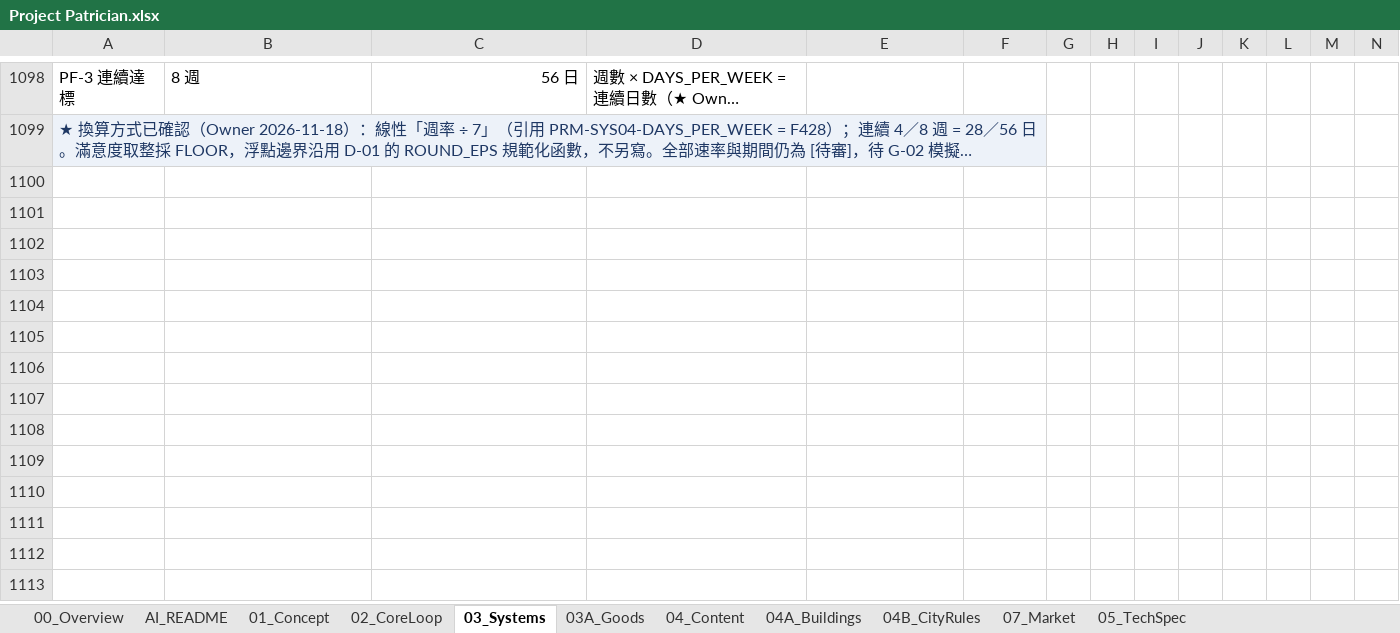
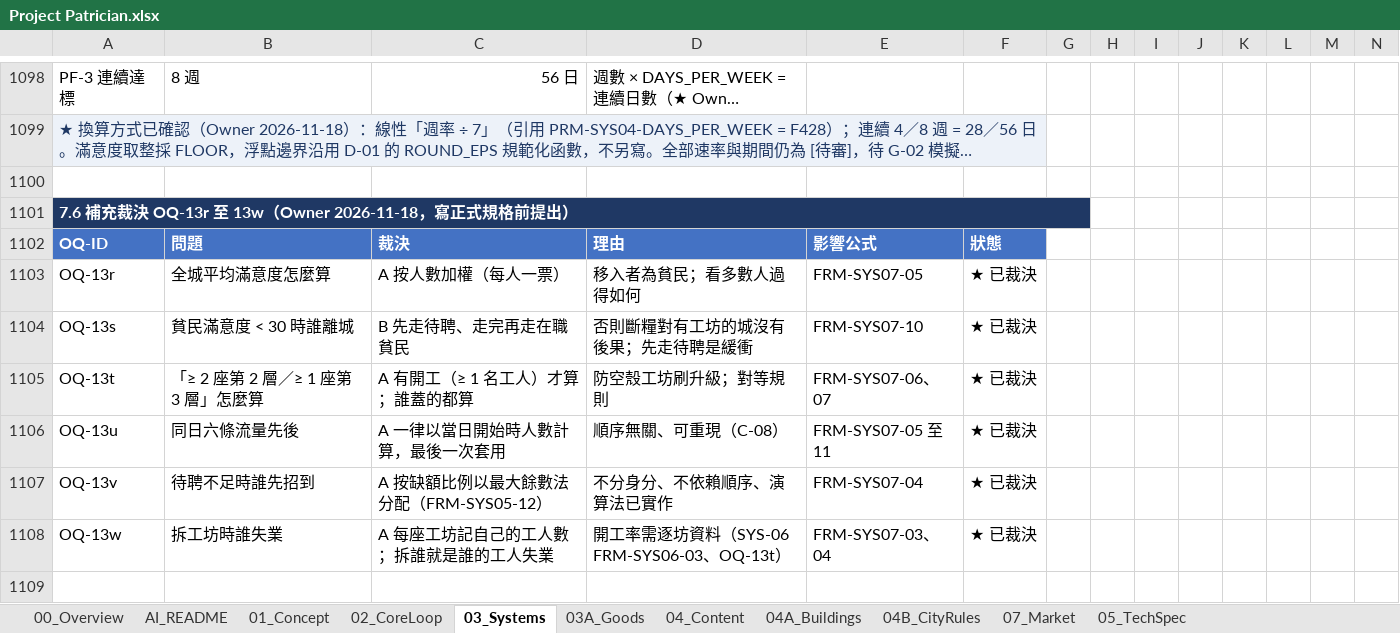
Before and after one commit to wayung0217/Project-Patrician, an Excel workbook: docs/spec/Project Patrician.xlsx, sheet 03_Systems, drawn as a sheet; only a part is shown, gaps mark what is left out; long unchanged cells end in …; values as stored, in another font and other column widths than the file's, no borders; conditional formats not drawn; rows hold the shown columns only; the diff covers the shown part only; the diff names each change by its address in the sheet, - before the commit and + after, or states it on an @@ line.

```diff
--- a/docs/spec/Project Patrician.xlsx (sheet 03_Systems)
+++ b/docs/spec/Project Patrician.xlsx (sheet 03_Systems)
+row 1100: (empty)
+row 1101: 7.6 補充裁決 OQ-13r 至 13w（Owner 2026-11-18，寫正式規格前提出）
+row 1102: OQ-ID | 問題 | 裁決 | 理由 | 影響公式 | 狀態
+row 1103: OQ-13r | 全城平均滿意度怎麼算 | A 按人數加權（每人一票） | 移入者為貧民；看多數人過得如何 | FRM-SYS07-05 | ★ 已裁決
+row 1104: OQ-13s | 貧民滿意度 < 30 時誰離城 | B 先走待聘、走完再走在職貧民 | 否則斷糧對有工坊的城沒有後果；先走待聘是緩衝 | FRM-SYS07-10 | ★ 已裁決
+row 1105: OQ-13t | 「≥ 2 座第 2 層／≥ 1 座第 3 層」怎麼算 | A 有開工（≥ 1 名工人）才算；誰蓋的都算 | 防空殼工坊刷升級；對等規則 | FRM-SYS07-06、07 | ★ 已裁決
+row 1106: OQ-13u | 同日六條流量先後 | A 一律以當日開始時人數計算，最後一次套用 | 順序無關、可重現（C-08） | FRM-SYS07-05 至 11 | ★ 已裁決
+row 1107: OQ-13v | 待聘不足時誰先招到 | A 按缺額比例以最大餘數法分配（FRM-SYS05-12） | 不分身分、不依賴順序、演算法已實作 | FRM-SYS07-04 | ★ 已裁決
+row 1108: OQ-13w | 拆工坊時誰失業 | A 每座工坊記自己的工人數；拆誰就是誰的工人失業 | 開工率需逐坊資料（SYS-06 FRM-SYS06-03、OQ-13t） | FRM-SYS07-03、04 | ★ 已裁決
+row 1109: (empty)
```
Also changed, not shown: 133 added rows and 17 edited cells elsewhere in this sheet, sheet 05_TechSpec, sheet AI_README, sheet 00_Overview, sheet 04B_CityRules, 3 other files.
